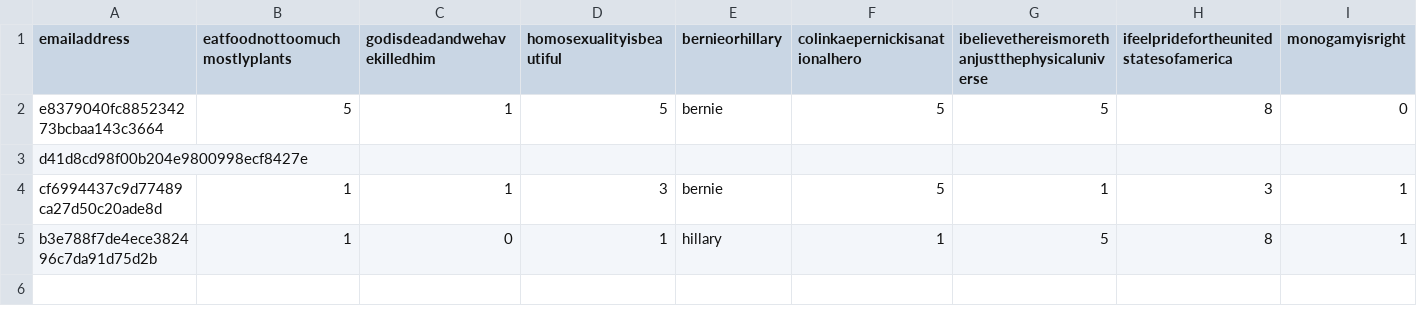
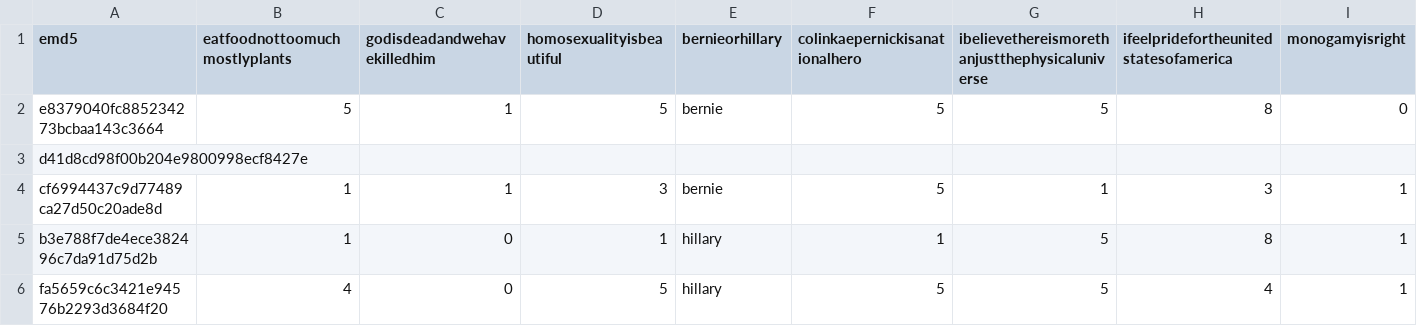
Before and after one commit to willpettengill/willpettengill.github.io, a CSV file: ai_astrology/survey.csv, drawn as a sheet; only a part is shown; rows hold the shown columns only; the diff names each change by its address in the sheet, - before the commit and + after, or states it on an @@ line.

Commit message:
emails ready

```diff
--- a/ai_astrology/survey.csv
+++ b/ai_astrology/survey.csv
-A1: emailaddress
+A1: emd5
+row 6: fa5659c6c3421e94576b2293d3684f20 | 4 | 0 | 5 | hillary | 5 | 5 | 4 | 1
```
Also changed, not shown: 6 other files.
